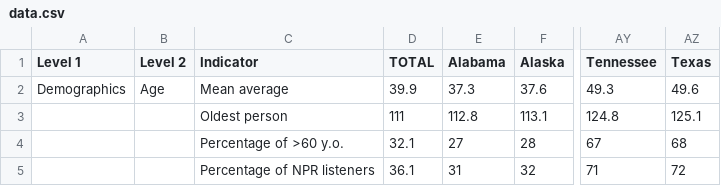
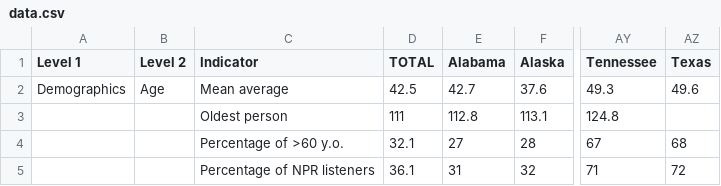
Before and after one commit to kobotoolbox/kobomaps-orig, a CSV file: maps/usa/data.csv, drawn as a sheet; only a part is shown, gaps mark what is left out; the diff names each change by its address in the sheet, - before the commit and + after, or states it on an @@ line.

Commit message:
Partially fixes #10, but only on 2nd click
also changes Texas data to be blank for testing

```diff
--- a/maps/usa/data.csv
+++ b/maps/usa/data.csv
-D2 (TOTAL): 39.9
+D2 (TOTAL): 42.5
-E2 (Alabama): 37.3
+E2 (Alabama): 42.7
-AZ3 (Texas): 125.1
+AZ3 (Texas): (empty)
```
Also changed, not shown: 1 other file.
